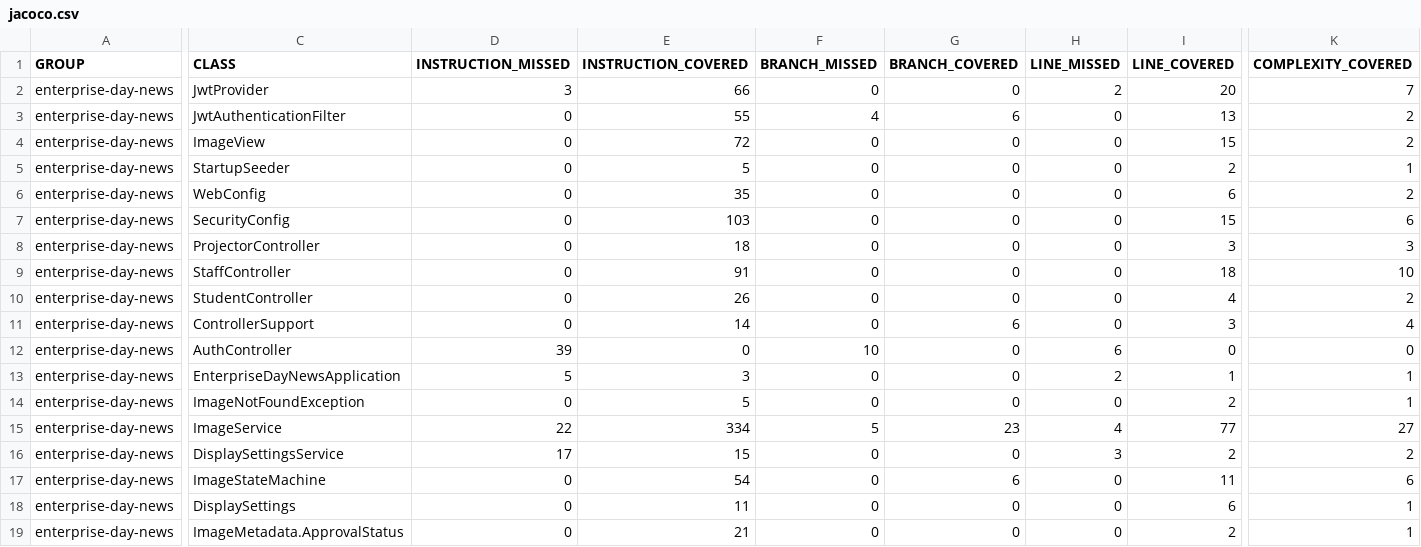
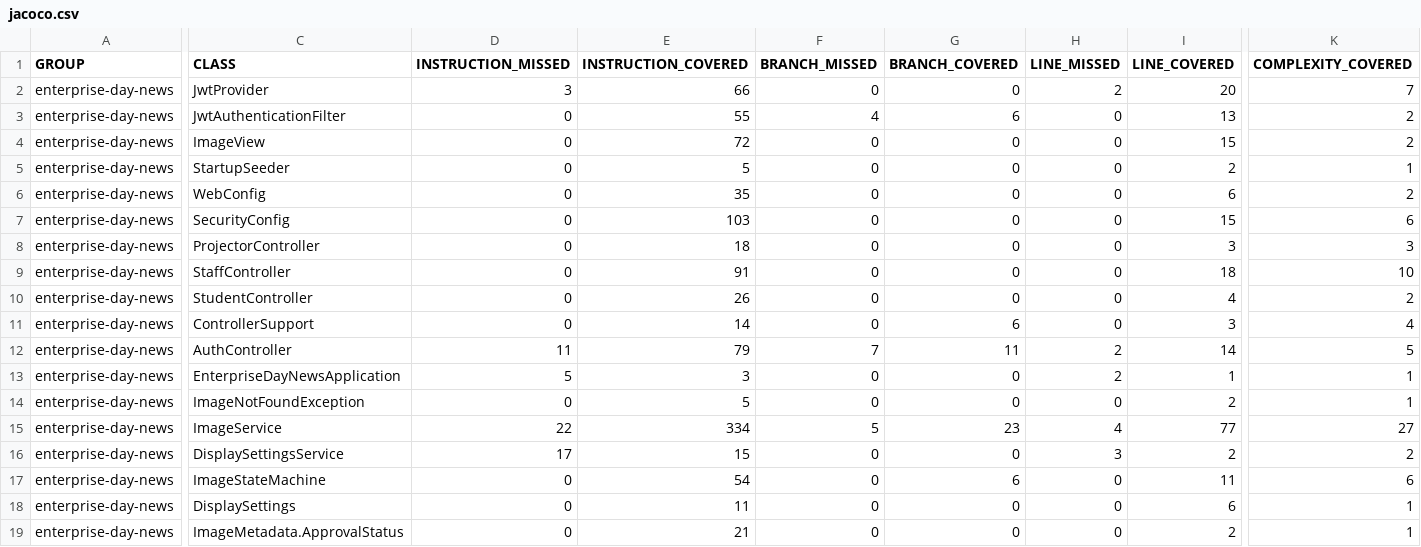
Before and after one commit to seasoned-coder/EnterpriseDayNews, a CSV file: jacoco.csv, drawn as a sheet; only a part is shown, gaps mark what is left out; the diff covers the shown part only; the diff names each change by its address in the sheet, - before the commit and + after, or states it on an @@ line.

```diff
--- a/jacoco.csv
+++ b/jacoco.csv
-D12 (INSTRUCTION_MISSED): 39
+D12 (INSTRUCTION_MISSED): 11
-E12 (INSTRUCTION_COVERED): 0
+E12 (INSTRUCTION_COVERED): 79
-F12 (BRANCH_MISSED): 10
+F12 (BRANCH_MISSED): 7
-G12 (BRANCH_COVERED): 0
+G12 (BRANCH_COVERED): 11
-H12 (LINE_MISSED): 6
+H12 (LINE_MISSED): 2
-I12 (LINE_COVERED): 0
+I12 (LINE_COVERED): 14
-K12 (COMPLEXITY_COVERED): 0
+K12 (COMPLEXITY_COVERED): 5
```
Also changed, not shown: 2 edited cells elsewhere in this file, 7 other files.
